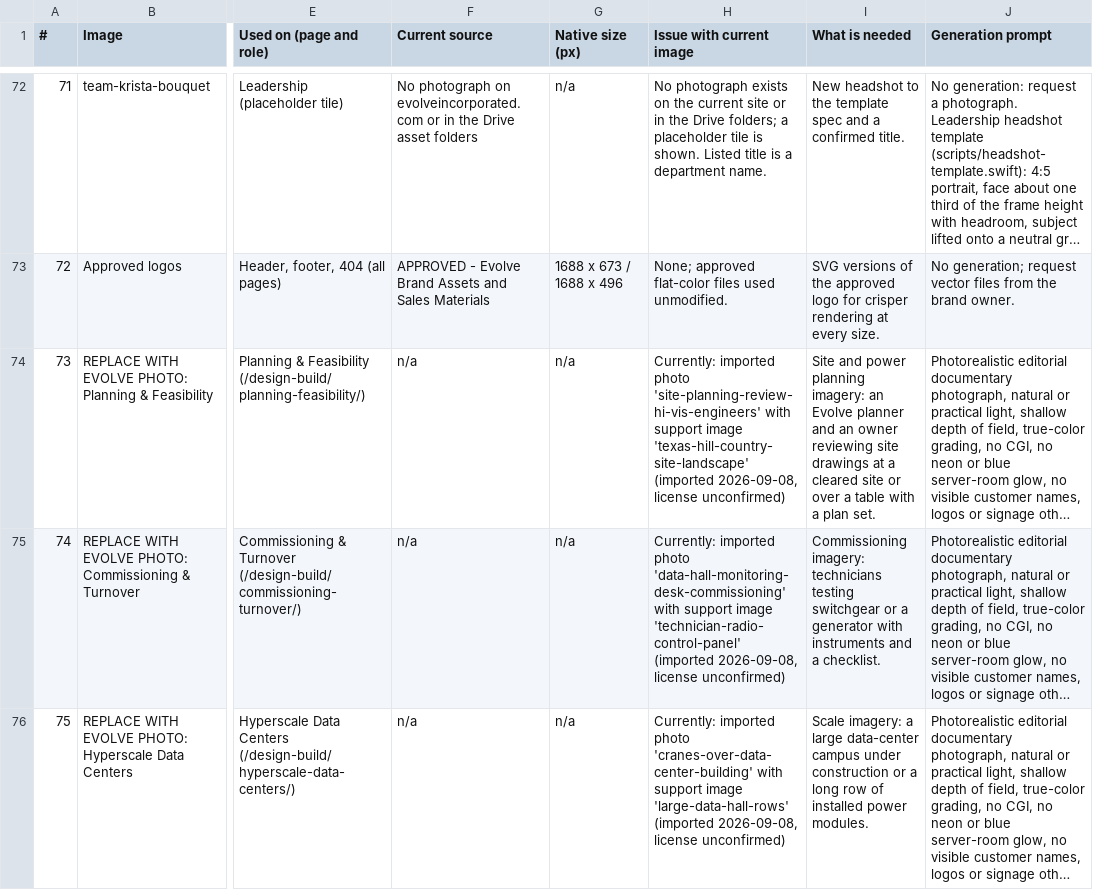
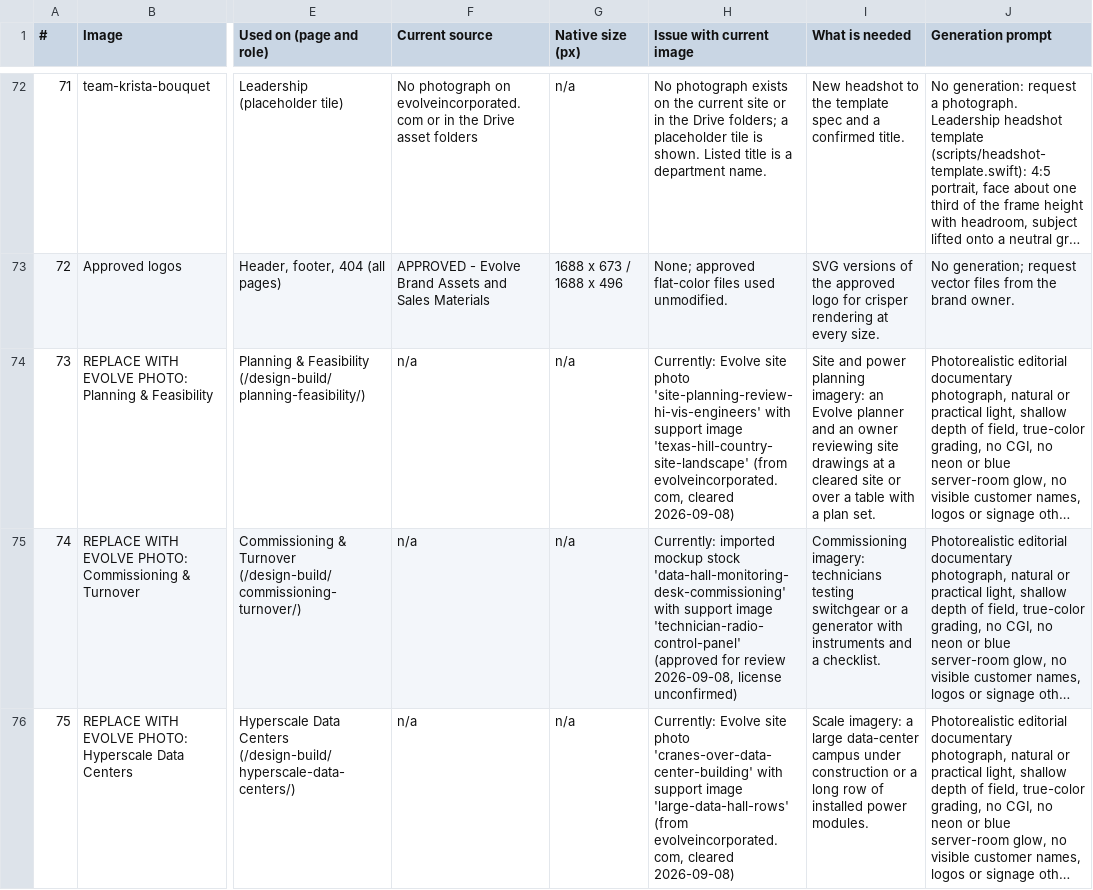
Before and after one commit to mcatnipp/Evolve2026, a CSV file: docs/image-catalog.csv, drawn as a sheet; only a part is shown, gaps mark what is left out; long unchanged cells end in …; the diff covers the shown part only; the diff names each change by its address in the sheet, - before the commit and + after, or states it on an @@ line.

```diff
--- a/docs/image-catalog.csv
+++ b/docs/image-catalog.csv
-H74 (Issue with current image): Currently: imported photo 'site-planning-review-hi-vis-engineers' with support image 'texas-hill-country-site-landscape' (imported 2026-09-08, license unconfirmed)
+H74 (Issue with current image): Currently: Evolve site photo 'site-planning-review-hi-vis-engineers' with support image 'texas-hill-country-site-landscape' (from evolveincorporated.com, cleared 2026-09-08)
-H75 (Issue with current image): Currently: imported photo 'data-hall-monitoring-desk-commissioning' with support image 'technician-radio-control-panel' (imported 2026-09-08, license…
+H75 (Issue with current image): Currently: imported mockup stock 'data-hall-monitoring-desk-commissioning' with support image 'technician-radio-control-panel' (approved for review 2026-09-08, license…
-H76 (Issue with current image): Currently: imported photo 'cranes-over-data-center-building' with support image 'large-data-hall-rows' (imported 2026-09-08, license unconfirmed)
+H76 (Issue with current image): Currently: Evolve site photo 'cranes-over-data-center-building' with support image 'large-data-hall-rows' (from evolveincorporated.com, cleared 2026-09-08)
```
Also changed, not shown: 15 edited cells elsewhere in this file, 1 other file.
